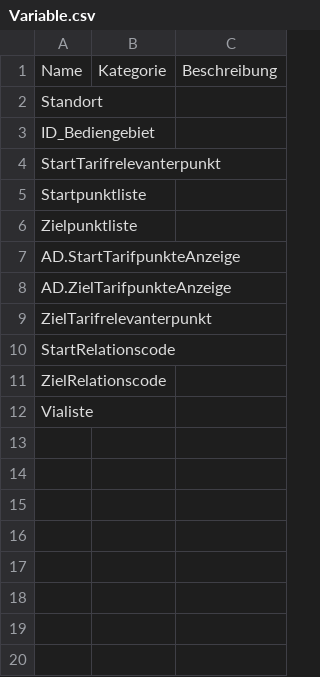
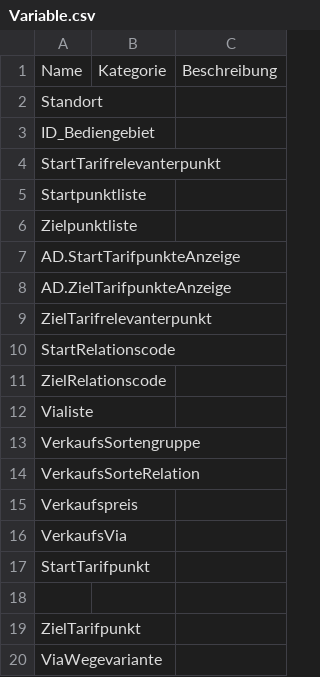
Before and after one commit to HUSST-de/HUSST-PKM, a CSV file: Artefakte/Variable.csv, drawn as a sheet.

```diff
--- a/Artefakte/Variable.csv
+++ b/Artefakte/Variable.csv
@@ -12 +12,9 @@ ZielRelationscode;;
 Vialiste;;
+VerkaufsSortengruppe;;
+VerkaufsSorteRelation;;
+Verkaufspreis;;
+VerkaufsVia;;
+StartTarifpunkt;;
+;;
+ZielTarifpunkt;;
+ViaWegevariante;;
```
Also changed, not shown: Artefakte/Funktion.csv, Artefakte/Schritt.csv, 2 other files.
